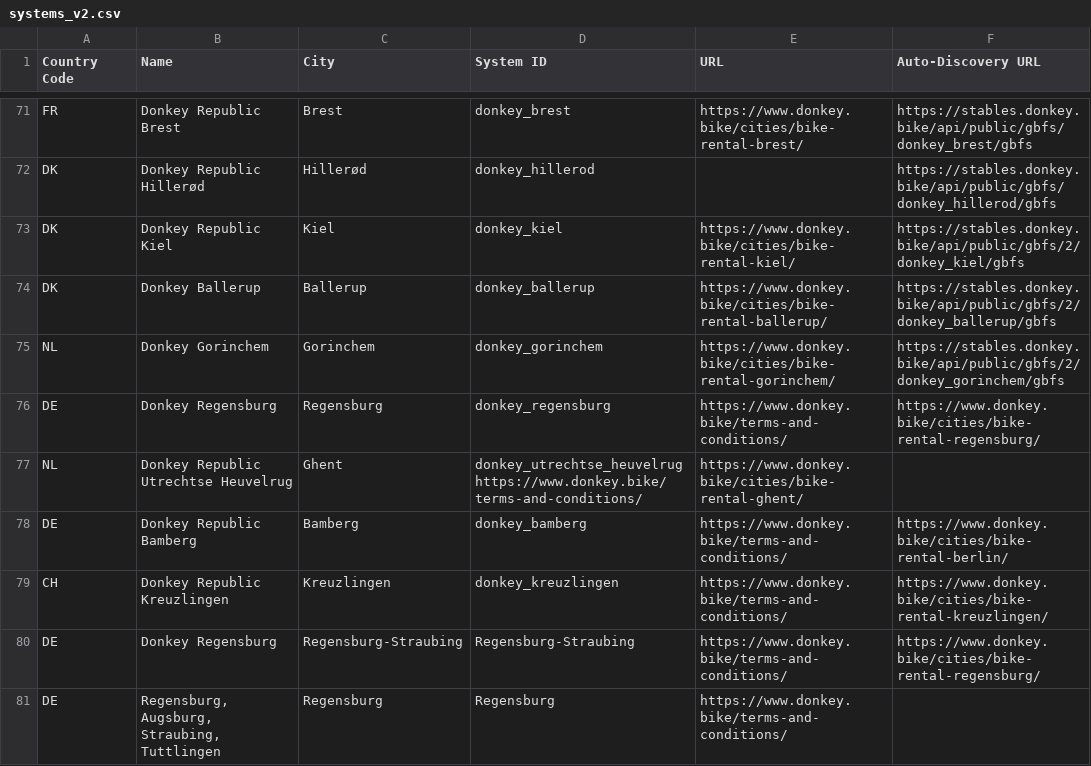
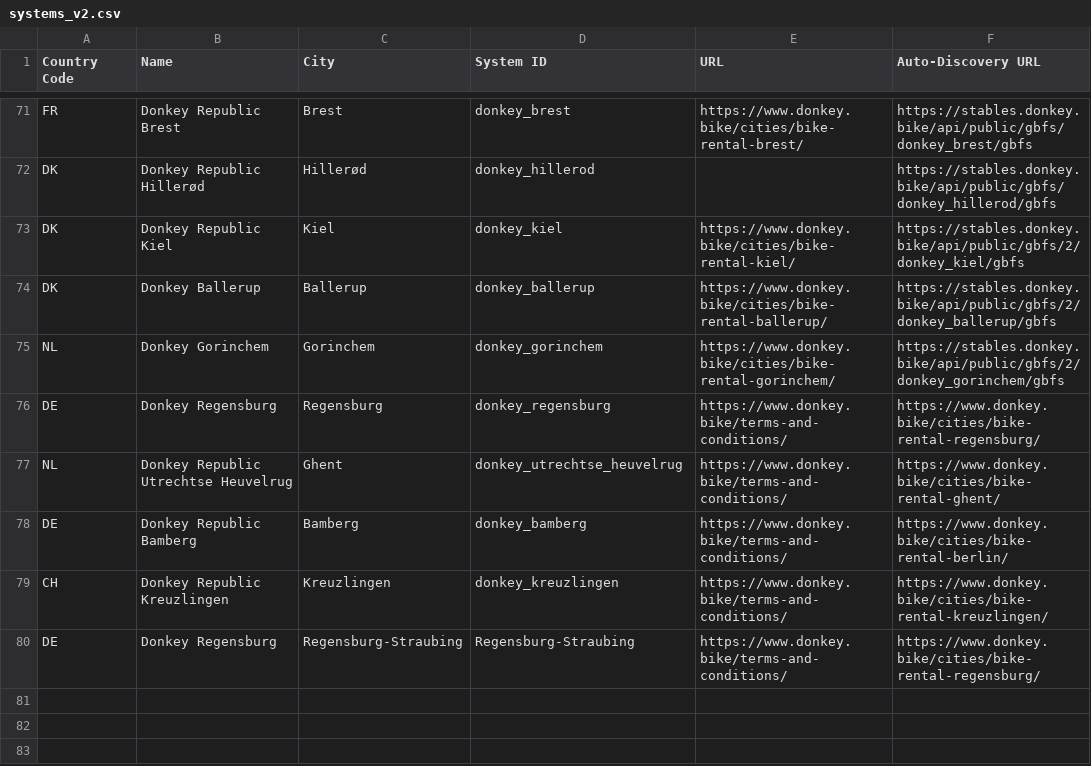
Before and after one commit to DonkeyRepublic/donkey_gbfs, a CSV file: systems_v2.csv, drawn as a sheet; only a part is shown, gaps mark what is left out.

Commit message:
Update systems_v2.csv

```diff
--- a/systems_v2.csv
+++ b/systems_v2.csv
@@ -76,3 +76,3 @@ NL,Donkey Gorinchem,Gorinchem,donkey_gorinchem,https://www.donkey.bike/cities/bi
 DE,Donkey Regensburg,Regensburg,donkey_regensburg,https://www.donkey.bike/terms-and-conditions/,https://www.donkey.bike/cities/bike-rental-regensburg/
-NL,Donkey Republic Utrechtse Heuvelrug,Ghent,donkey_utrechtse_heuvelrug https://www.donkey.bike/terms-and-conditions/,https://www.donkey.bike/cities/bike-rental-ghent/
+NL,Donkey Republic Utrechtse Heuvelrug,Ghent,donkey_utrechtse_heuvelrug,https://www.donkey.bike/terms-and-conditions/,https://www.donkey.bike/cities/bike-rental-ghent/
 DE,Donkey Republic Bamberg,Bamberg,donkey_bamberg,https://www.donkey.bike/terms-and-conditions/,https://www.donkey.bike/cities/bike-rental-berlin/
@@ -80,2 +80 @@ CH,Donkey Republic Kreuzlingen,Kreuzlingen,donkey_kreuzlingen,https://www.donkey
 DE,Donkey Regensburg,Regensburg-Straubing,Regensburg-Straubing,https://www.donkey.bike/terms-and-conditions/,https://www.donkey.bike/cities/bike-rental-regensburg/
-DE,"Regensburg, Augsburg, Straubing, Tuttlingen",Regensburg,Regensburg,https://www.donkey.bike/terms-and-conditions/
```
